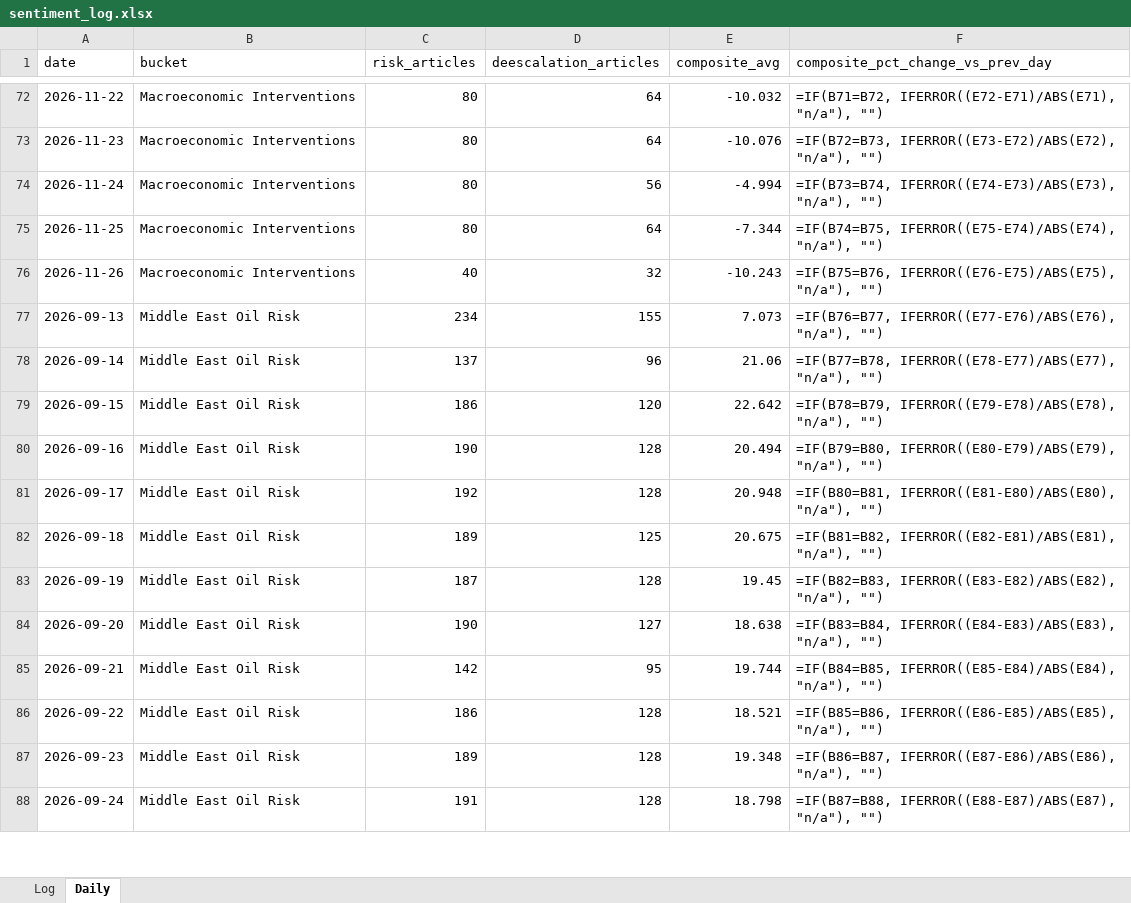
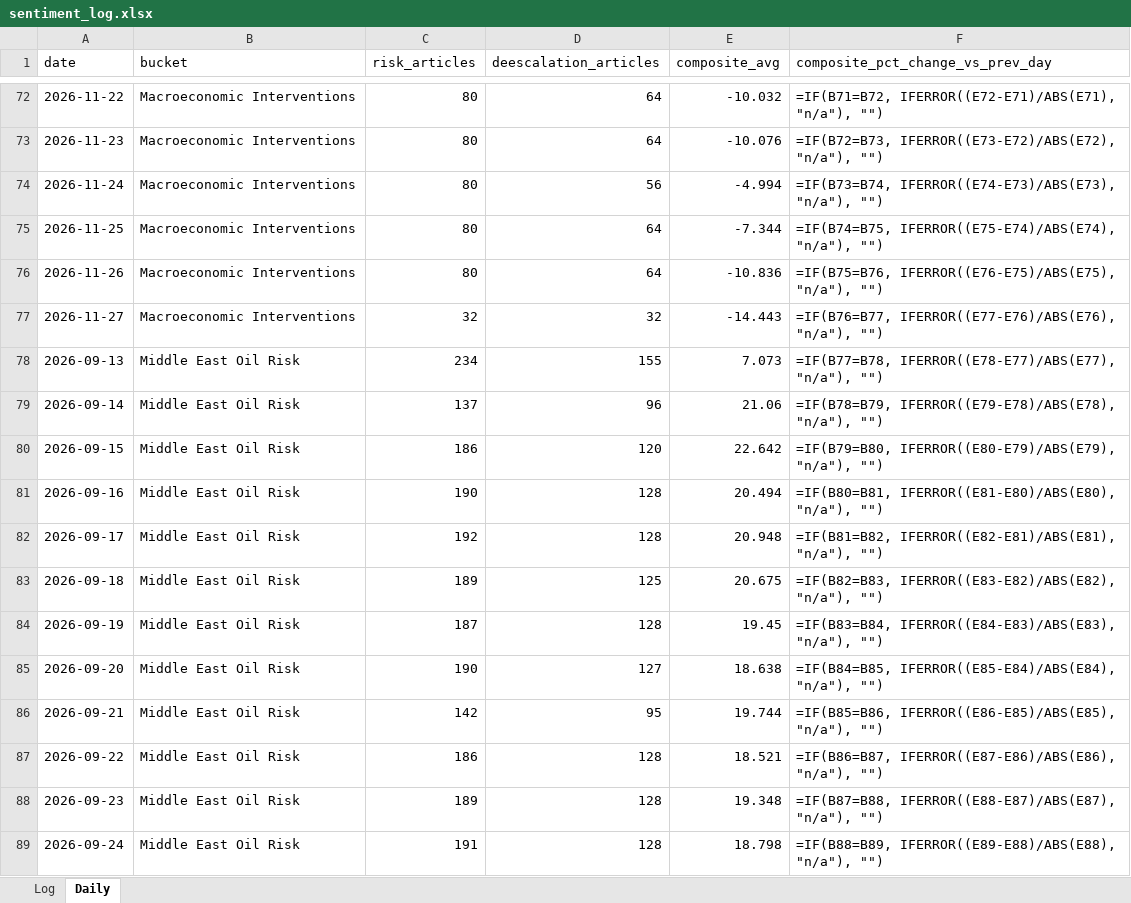
Before and after one commit to Jamesssurfer/CriticalNews_Sentiment, an Excel workbook: data/sentiment_log.xlsx, sheet Daily, drawn as a sheet; only a part is shown, gaps mark what is left out; values as stored, in another font and other column widths than the file's, no borders; formulas without a stored value are shown as written; addresses are those after the commit; the diff covers the shown part only; the diff names each change by its address in the sheet, - before the commit and + after, or states it on an @@ line.

```diff
--- a/data/sentiment_log.xlsx (sheet Daily)
+++ b/data/sentiment_log.xlsx (sheet Daily)
-C76 (risk_articles): 40
+C76 (risk_articles): 80
-D76 (deescalation_articles): 32
+D76 (deescalation_articles): 64
-E76 (composite_avg): -10.243
+E76 (composite_avg): -10.836
+row 77: 2026-11-27 | Macroeconomic Interventions | 32 | 32 | -14.443 | =IF(B76=B77, IFERROR((E77-E76)/ABS(E76), "n/a"), "")
-F78 (composite_pct_change_vs_prev_day): =IF(B76=B77, IFERROR((E77-E76)/ABS(E76), "n/a"), "")
+F78 (composite_pct_change_vs_prev_day): =IF(B77=B78, IFERROR((E78-E77)/ABS(E77), "n/a"), "")
-F79 (composite_pct_change_vs_prev_day): =IF(B77=B78, IFERROR((E78-E77)/ABS(E77), "n/a"), "")
+F79 (composite_pct_change_vs_prev_day): =IF(B78=B79, IFERROR((E79-E78)/ABS(E78), "n/a"), "")
-F80 (composite_pct_change_vs_prev_day): =IF(B78=B79, IFERROR((E79-E78)/ABS(E78), "n/a"), "")
+F80 (composite_pct_change_vs_prev_day): =IF(B79=B80, IFERROR((E80-E79)/ABS(E79), "n/a"), "")
-F81 (composite_pct_change_vs_prev_day): =IF(B79=B80, IFERROR((E80-E79)/ABS(E79), "n/a"), "")
+F81 (composite_pct_change_vs_prev_day): =IF(B80=B81, IFERROR((E81-E80)/ABS(E80), "n/a"), "")
-F82 (composite_pct_change_vs_prev_day): =IF(B80=B81, IFERROR((E81-E80)/ABS(E80), "n/a"), "")
+F82 (composite_pct_change_vs_prev_day): =IF(B81=B82, IFERROR((E82-E81)/ABS(E81), "n/a"), "")
-F83 (composite_pct_change_vs_prev_day): =IF(B81=B82, IFERROR((E82-E81)/ABS(E81), "n/a"), "")
+F83 (composite_pct_change_vs_prev_day): =IF(B82=B83, IFERROR((E83-E82)/ABS(E82), "n/a"), "")
-F84 (composite_pct_change_vs_prev_day): =IF(B82=B83, IFERROR((E83-E82)/ABS(E82), "n/a"), "")
+F84 (composite_pct_change_vs_prev_day): =IF(B83=B84, IFERROR((E84-E83)/ABS(E83), "n/a"), "")
-F85 (composite_pct_change_vs_prev_day): =IF(B83=B84, IFERROR((E84-E83)/ABS(E83), "n/a"), "")
+F85 (composite_pct_change_vs_prev_day): =IF(B84=B85, IFERROR((E85-E84)/ABS(E84), "n/a"), "")
-F86 (composite_pct_change_vs_prev_day): =IF(B84=B85, IFERROR((E85-E84)/ABS(E84), "n/a"), "")
+F86 (composite_pct_change_vs_prev_day): =IF(B85=B86, IFERROR((E86-E85)/ABS(E85), "n/a"), "")
-F87 (composite_pct_change_vs_prev_day): =IF(B85=B86, IFERROR((E86-E85)/ABS(E85), "n/a"), "")
+F87 (composite_pct_change_vs_prev_day): =IF(B86=B87, IFERROR((E87-E86)/ABS(E86), "n/a"), "")
-F88 (composite_pct_change_vs_prev_day): =IF(B86=B87, IFERROR((E87-E86)/ABS(E86), "n/a"), "")
+F88 (composite_pct_change_vs_prev_day): =IF(B87=B88, IFERROR((E88-E87)/ABS(E87), "n/a"), "")
-F89 (composite_pct_change_vs_prev_day): =IF(B87=B88, IFERROR((E88-E87)/ABS(E87), "n/a"), "")
+F89 (composite_pct_change_vs_prev_day): =IF(B88=B89, IFERROR((E89-E88)/ABS(E88), "n/a"), "")
```
Also changed, not shown: other rows of this sheet, 1 other file.
